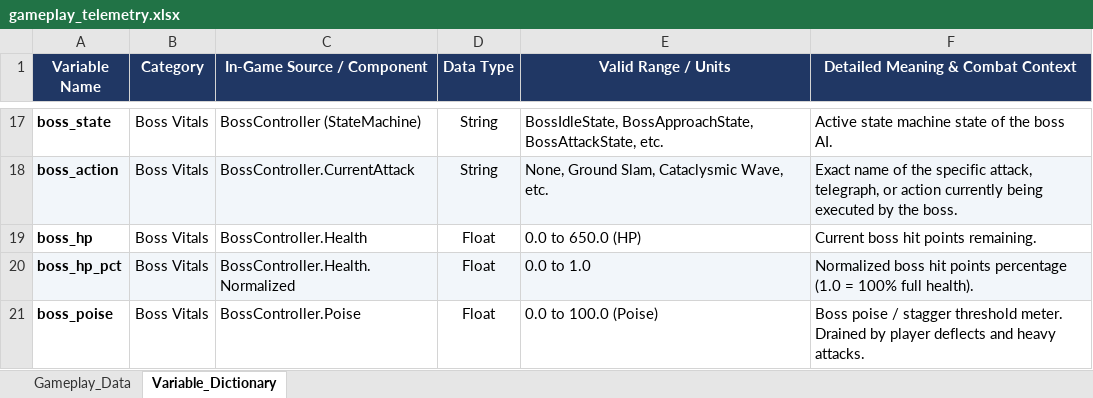
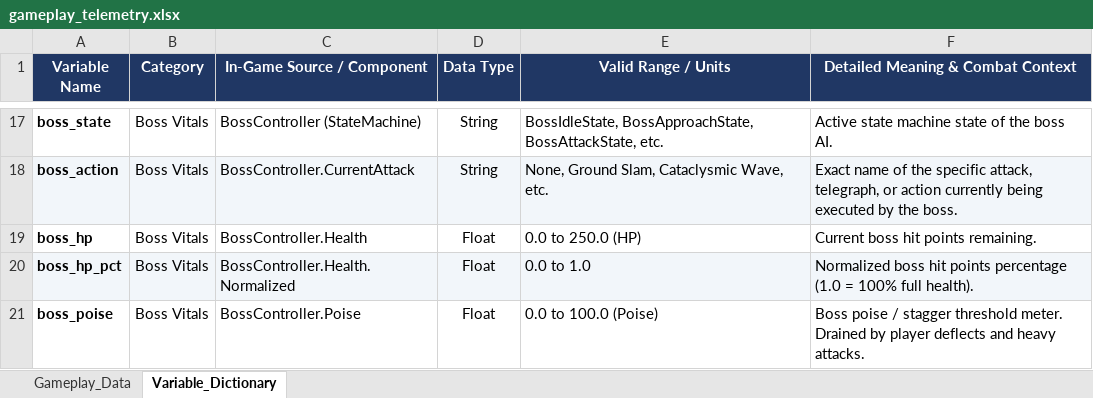
Before and after one commit to makeporium/COMBAT-E-ML, an Excel workbook: gameplay_telemetry.xlsx, sheet Variable_Dictionary, drawn as a sheet; only a part is shown, gaps mark what is left out; values as stored, in another font and other column widths than the file's, no borders; the diff names each change by its address in the sheet, - before the commit and + after, or states it on an @@ line.

```diff
--- a/gameplay_telemetry.xlsx (sheet Variable_Dictionary)
+++ b/gameplay_telemetry.xlsx (sheet Variable_Dictionary)
-E19 (Valid Range / Units): 0.0 to 650.0 (HP)
+E19 (Valid Range / Units): 0.0 to 250.0 (HP)
```
Also changed, not shown: sheet Gameplay_Data, 34 other files.
